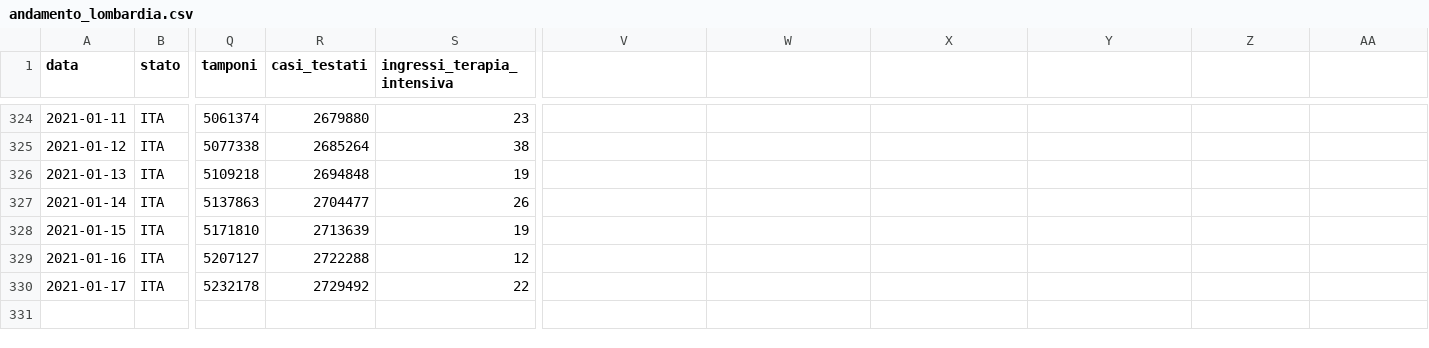
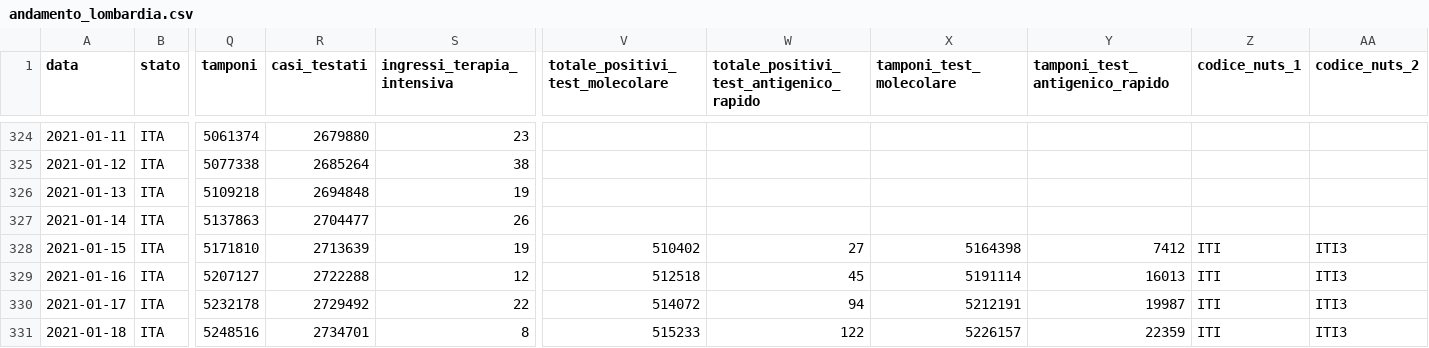
Before and after one commit to sergiocima/Report-COVID-19, a CSV file: andamento_lombardia.csv, drawn as a sheet; only a part is shown, gaps mark what is left out; rows hold the shown columns only; the diff names each change by its address in the sheet, - before the commit and + after, or states it on an @@ line.

```diff
--- a/andamento_lombardia.csv
+++ b/andamento_lombardia.csv
-V1: (empty)
+V1: totale_positivi_test_molecolare
-W1: (empty)
+W1: totale_positivi_test_antigenico_rapido
-X1: (empty)
+X1: tamponi_test_molecolare
-Y1: (empty)
+Y1: tamponi_test_antigenico_rapido
-Z1: (empty)
+Z1: codice_nuts_1
-AA1: (empty)
+AA1: codice_nuts_2
-V328 (totale_positivi_test_molecolare): (empty)
+V328 (totale_positivi_test_molecolare): 510402
-W328: (empty)
+W328: 27
-X328 (tamponi_test_molecolare): (empty)
+X328 (tamponi_test_molecolare): 5164398
-Y328 (tamponi_test_antigenico_rapido): (empty)
+Y328 (tamponi_test_antigenico_rapido): 7412
-Z328:Z330 (codice_nuts_1): (empty)
+Z328:Z330 (codice_nuts_1): ITI
-AA328:AA330 (codice_nuts_2): (empty)
+AA328:AA330 (codice_nuts_2): ITI3
-V329 (totale_positivi_test_molecolare): (empty)
+V329 (totale_positivi_test_molecolare): 512518
-W329: (empty)
+W329: 45
-X329 (tamponi_test_molecolare): (empty)
+X329 (tamponi_test_molecolare): 5191114
-Y329 (tamponi_test_antigenico_rapido): (empty)
+Y329 (tamponi_test_antigenico_rapido): 16013
-V330 (totale_positivi_test_molecolare): (empty)
+V330 (totale_positivi_test_molecolare): 514072
-W330: (empty)
+W330: 94
-X330 (tamponi_test_molecolare): (empty)
+X330 (tamponi_test_molecolare): 5212191
-Y330 (tamponi_test_antigenico_rapido): (empty)
+Y330 (tamponi_test_antigenico_rapido): 19987
+row 331: 2021-01-18 | ITA | 5248516 | 2734701 | 8 | 515233 | 122 | 5226157 | 22359 | ITI | ITI3
```
Also changed, not shown: andamento-italia-no-lomb.csv, casi_province_lombardia.csv, 9 other files.
